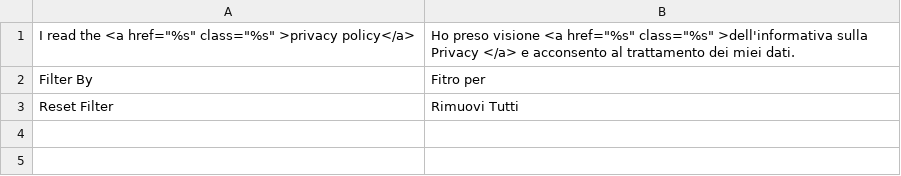
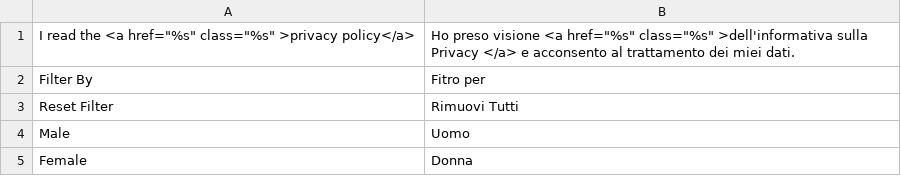
Before and after one commit to becchius/fiordivaniglia, a CSV file: app/design/frontend/fiordivaniglia/default/locale/it_IT/translate.csv, drawn as a sheet; the diff names each change by its address in the sheet, - before the commit and + after, or states it on an @@ line.

```diff
--- a/app/design/frontend/fiordivaniglia/default/locale/it_IT/translate.csv
+++ b/app/design/frontend/fiordivaniglia/default/locale/it_IT/translate.csv
+row 4: Male | Uomo
+row 5: Female | Donna
```
Also changed, not shown: 19 other files.
